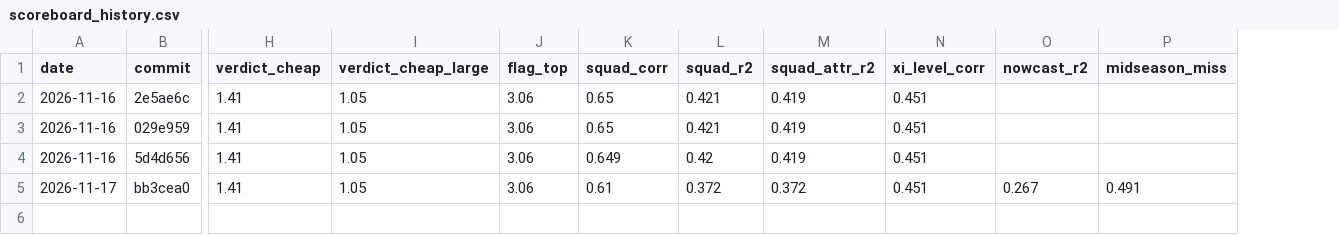
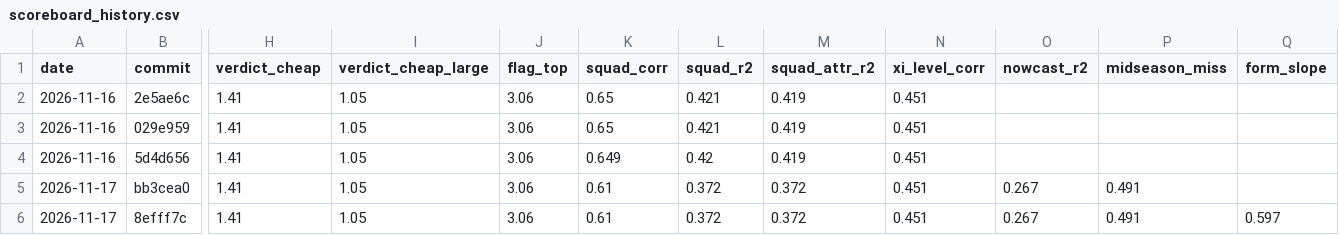
Before and after one commit to joachimmilling/speider, a CSV file: docs/scoreboard_history.csv, drawn as a sheet; only a part is shown, gaps mark what is left out; rows hold the shown columns only; the diff names each change by its address in the sheet, - before the commit and + after, or states it on an @@ line.

```diff
--- a/docs/scoreboard_history.csv
+++ b/docs/scoreboard_history.csv
+column Q (form_slope), empty
+row 6: 2026-11-17 | 8efff7c | 1.41 | 1.05 | 3.06 | 0.61 | 0.372 | 0.372 | 0.451 | 0.267 | 0.491 | 0.597
```
Also changed, not shown: 1 other file.
